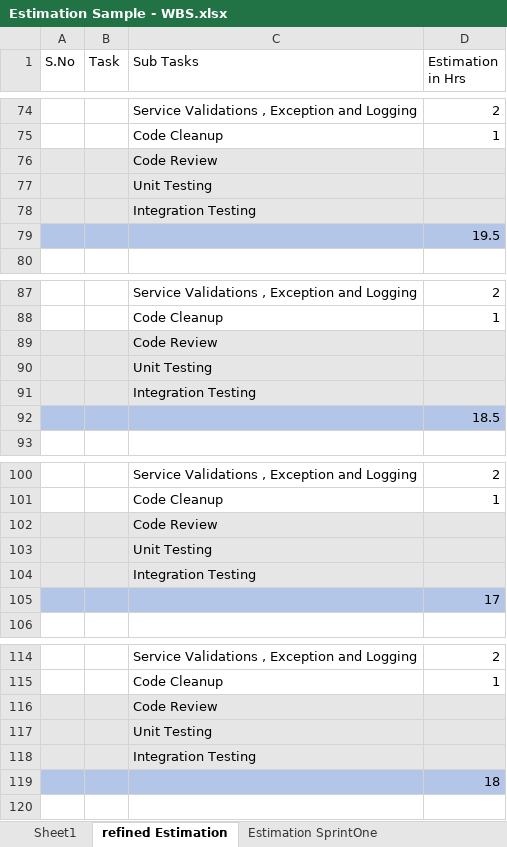
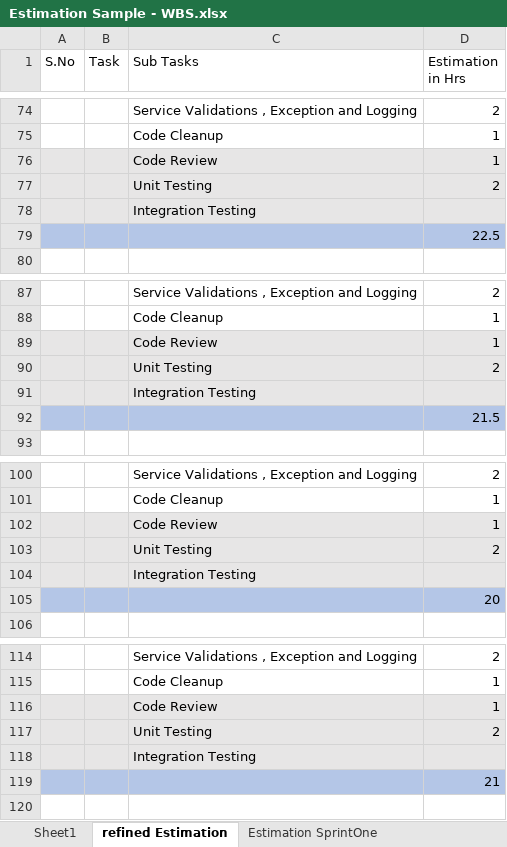
Before and after one commit to TEAM-EUPHORIA/TEAM-EUPHORIA-TMS, an Excel workbook: Process/Estimation/Estimation Sample - WBS.xlsx, sheet refined Estimation, drawn as a sheet; only a part is shown, gaps mark what is left out; values as stored, in another font and other column widths than the file's, no borders; the diff covers the shown part only; the diff names each change by its address in the sheet, - before the commit and + after, or states it on an @@ line.

Commit message:
Update Estimation Sample - WBS.xlsx

```diff
--- a/Process/Estimation/Estimation Sample - WBS.xlsx (sheet refined Estimation)
+++ b/Process/Estimation/Estimation Sample - WBS.xlsx (sheet refined Estimation)
-D76 (Estimation in Hrs): (empty)
+D76 (Estimation in Hrs): 1
-D77 (Estimation in Hrs): (empty)
+D77 (Estimation in Hrs): 2
-D79 (Estimation in Hrs): 19.5
+D79 (Estimation in Hrs): 22.5
-D89 (Estimation in Hrs): (empty)
+D89 (Estimation in Hrs): 1
-D90 (Estimation in Hrs): (empty)
+D90 (Estimation in Hrs): 2
-D92 (Estimation in Hrs): 18.5
+D92 (Estimation in Hrs): 21.5
-D102 (Estimation in Hrs): (empty)
+D102 (Estimation in Hrs): 1
-D103 (Estimation in Hrs): (empty)
+D103 (Estimation in Hrs): 2
-D105 (Estimation in Hrs): 17
+D105 (Estimation in Hrs): 20
-D116 (Estimation in Hrs): (empty)
+D116 (Estimation in Hrs): 1
-D117 (Estimation in Hrs): (empty)
+D117 (Estimation in Hrs): 2
-D119 (Estimation in Hrs): 18
+D119 (Estimation in Hrs): 21
```
Also changed, not shown: 95 edited cells elsewhere in this sheet, sheet Estimation SprintOne.
